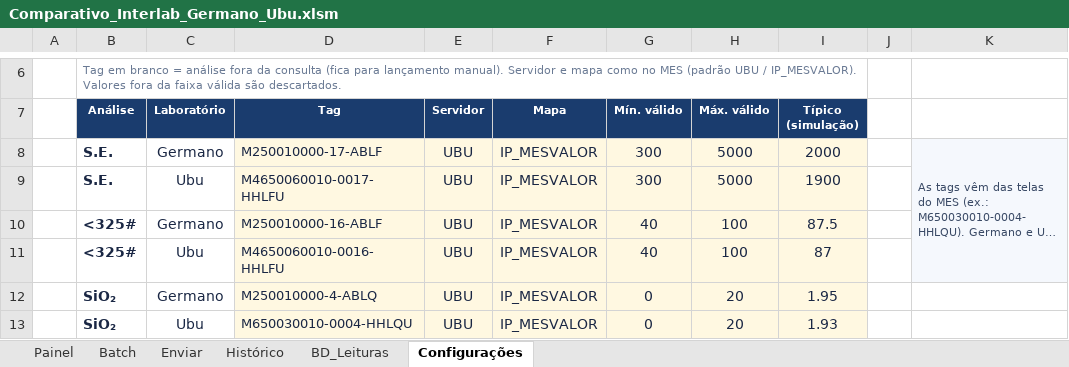
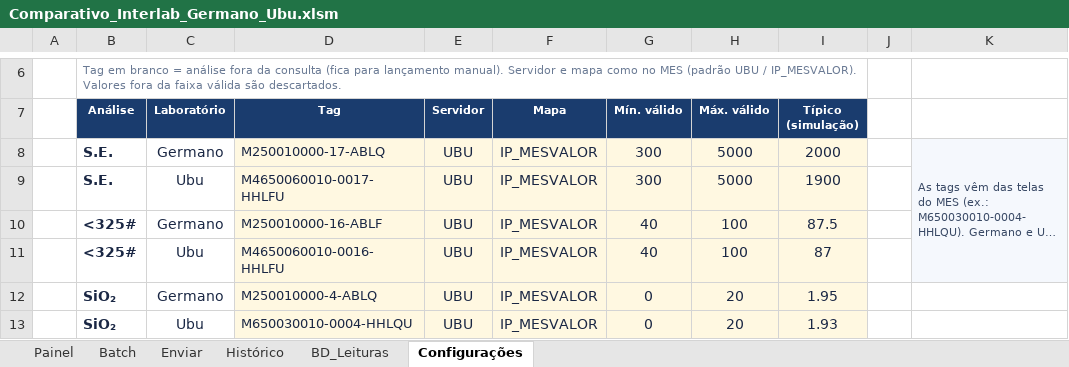
Before and after one commit to forl-felipe/lab-analise-mes, an Excel workbook: comparativo_interlab/Comparativo_Interlab_Germano_Ubu.xlsm, sheet Configurações, drawn as a sheet; only a part is shown, gaps mark what is left out; long unchanged cells end in …; values as stored, in another font and other column widths than the file's, no borders; charts and pictures not drawn; the diff names each change by its address in the sheet, - before the commit and + after, or states it on an @@ line.

```diff
--- a/comparativo_interlab/Comparativo_Interlab_Germano_Ubu.xlsm (sheet Configurações)
+++ b/comparativo_interlab/Comparativo_Interlab_Germano_Ubu.xlsm (sheet Configurações)
-D8 (Tag): M250010000-17-ABLF
+D8 (Tag): M250010000-17-ABLQ
```
Also changed, not shown: 2 other files.
